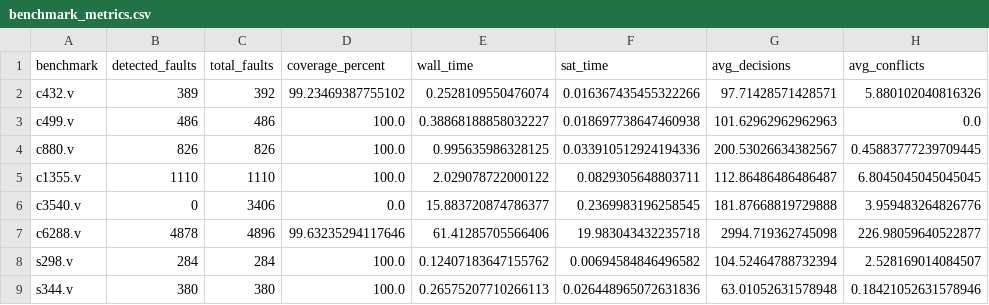
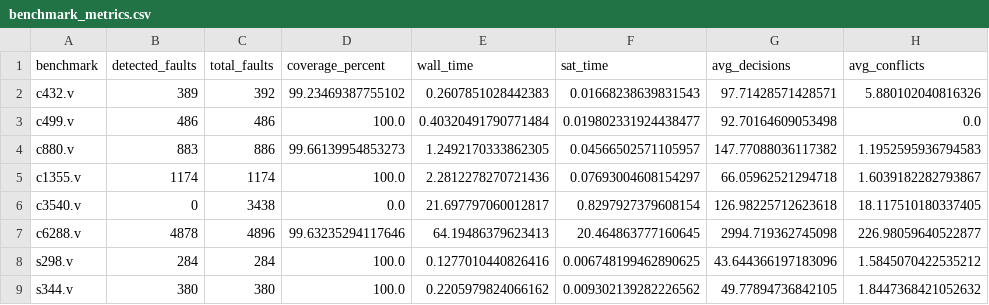
Before and after one commit to jigglypuffpro/LLM-SAT-Based-ATGP, a CSV file: benchmark_metrics.csv, drawn as a sheet.

```diff
--- a/benchmark_metrics.csv
+++ b/benchmark_metrics.csv
@@ -1,9 +1,9 @@
 benchmark,detected_faults,total_faults,coverage_percent,wall_time,sat_time,avg_decisions,avg_conflicts
-c432.v,389,392,99.23469387755102,0.2528109550476074,0.016367435455322266,97.71428571428571,5.880102040816326
-c499.v,486,486,100.0,0.38868188858032227,0.018697738647460938,101.62962962962963,0.0
-c880.v,826,826,100.0,0.995635986328125,0.033910512924194336,200.53026634382567,0.45883777239709445
-c1355.v,1110,1110,100.0,2.029078722000122,0.0829305648803711,112.86486486486487,6.8045045045045045
-c3540.v,0,3406,0.0,15.883720874786377,0.2369983196258545,181.87668819729888,3.959483264826776
-c6288.v,4878,4896,99.63235294117646,61.41285705566406,19.983043432235718,2994.719362745098,226.98059640522877
-s298.v,284,284,100.0,0.12407183647155762,0.00694584846496582,104.52464788732394,2.528169014084507
-s344.v,380,380,100.0,0.26575207710266113,0.026448965072631836,63.01052631578948,0.18421052631578946
+c432.v,389,392,99.23469387755102,0.2607851028442383,0.01668238639831543,97.71428571428571,5.880102040816326
+c499.v,486,486,100.0,0.40320491790771484,0.019802331924438477,92.70164609053498,0.0
+c880.v,883,886,99.66139954853273,1.2492170333862305,0.04566502571105957,147.77088036117382,1.1952595936794583
+c1355.v,1174,1174,100.0,2.2812278270721436,0.07693004608154297,66.05962521294718,1.6039182282793867
+c3540.v,0,3438,0.0,21.697797060012817,0.8297927379608154,126.98225712623618,18.117510180337405
+c6288.v,4878,4896,99.63235294117646,64.19486379623413,20.464863777160645,2994.719362745098,226.98059640522877
+s298.v,284,284,100.0,0.1277010440826416,0.006748199462890625,43.644366197183096,1.5845070422535212
+s344.v,380,380,100.0,0.2205979824066162,0.009302139282226562,49.77894736842105,1.8447368421052632
```
Also changed, not shown: 4 other files.
